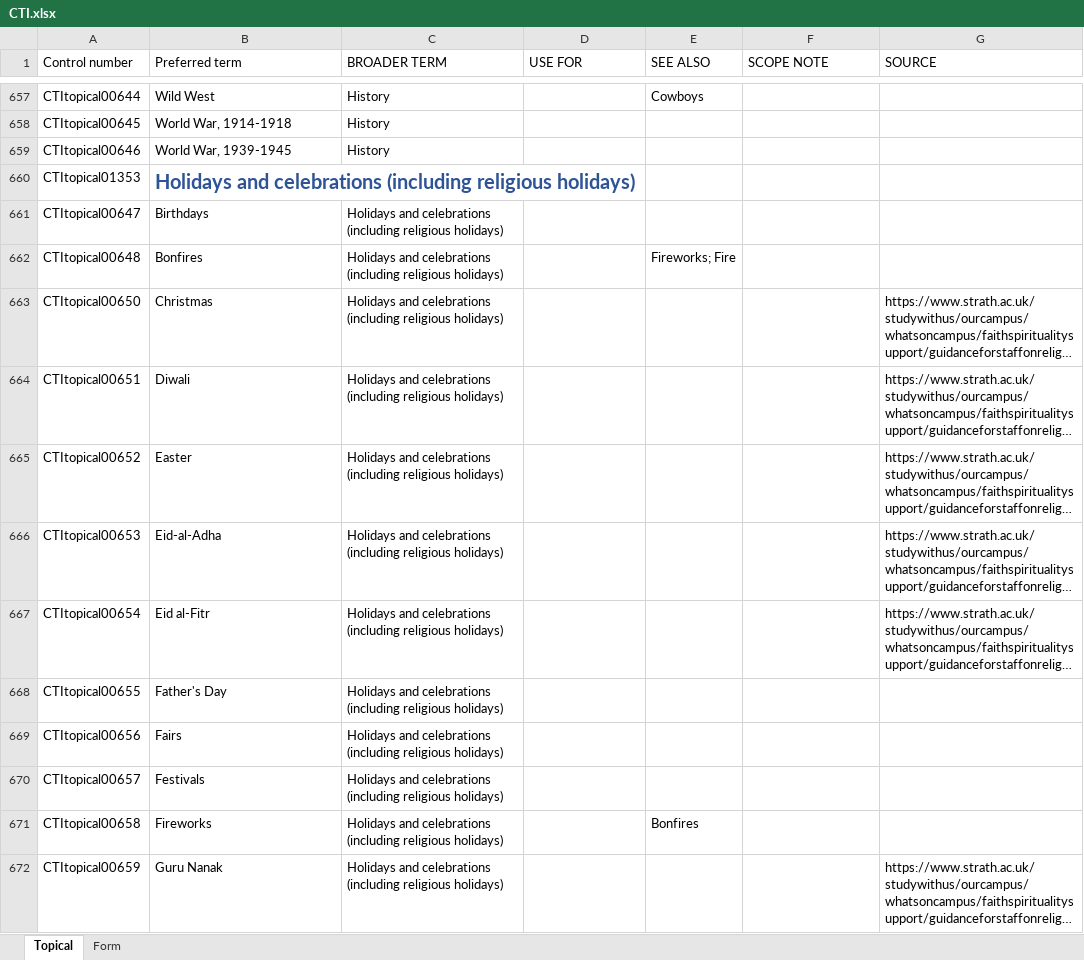
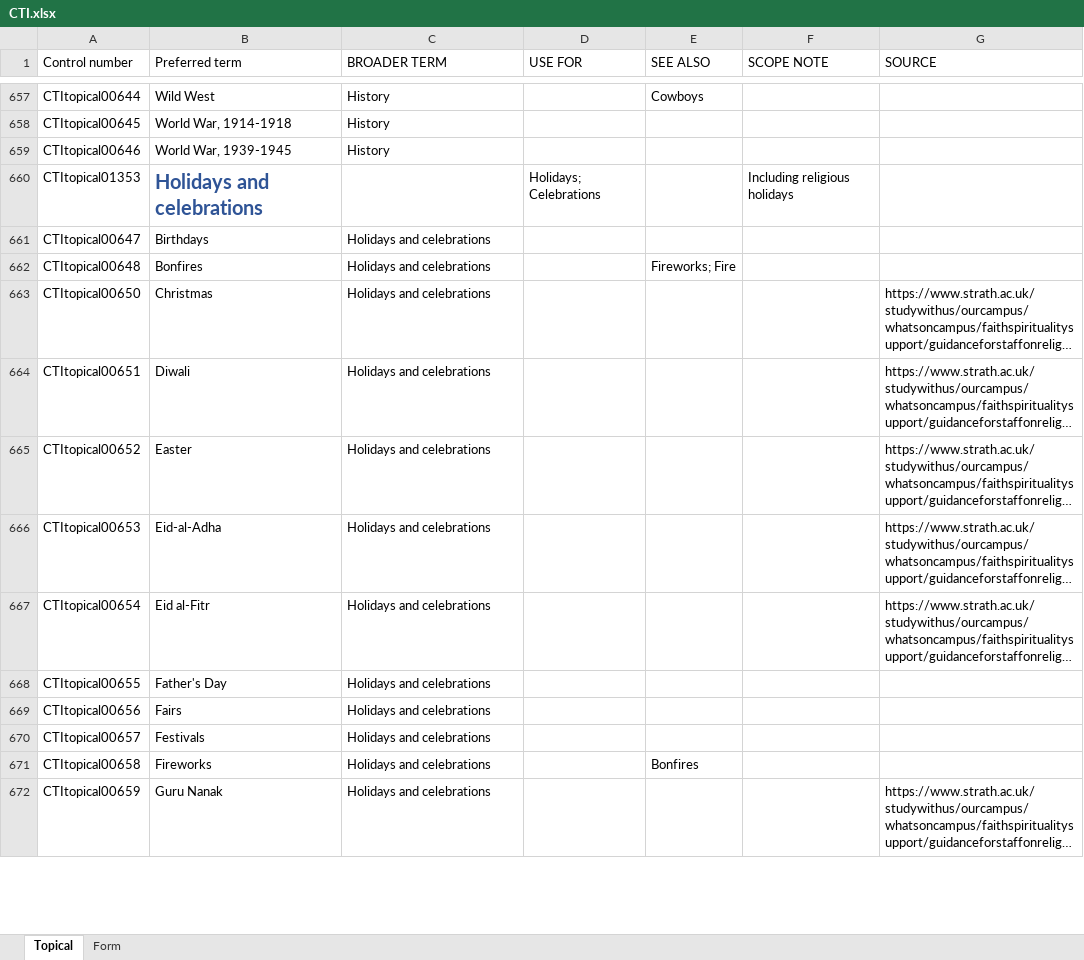
Before and after one commit to strathcat/CTI, an Excel workbook: CTI.xlsx, sheet Topical, drawn as a sheet; only a part is shown, gaps mark what is left out; long unchanged cells end in …; values as stored, in another font and other column widths than the file's, no borders; the diff covers the shown part only; the diff names each change by its address in the sheet, - before the commit and + after, or states it on an @@ line.

Commit message:
Correcting duplication of some terms

```diff
--- a/CTI.xlsx (sheet Topical)
+++ b/CTI.xlsx (sheet Topical)
-B660 (Preferred term): Holidays and celebrations (including religious holidays)
+B660 (Preferred term): Holidays and celebrations
-D660 (USE FOR): (empty)
+D660 (USE FOR): Holidays; Celebrations
-F660 (SCOPE NOTE): (empty)
+F660 (SCOPE NOTE): Including religious holidays
-C661:C672 (BROADER TERM): Holidays and celebrations (including religious holidays)
+C661:C672 (BROADER TERM): Holidays and celebrations
```
Also changed, not shown: 1 added row, 1 removed row, 1 moved row and 15 edited cells elsewhere in this sheet, 4 other files.
